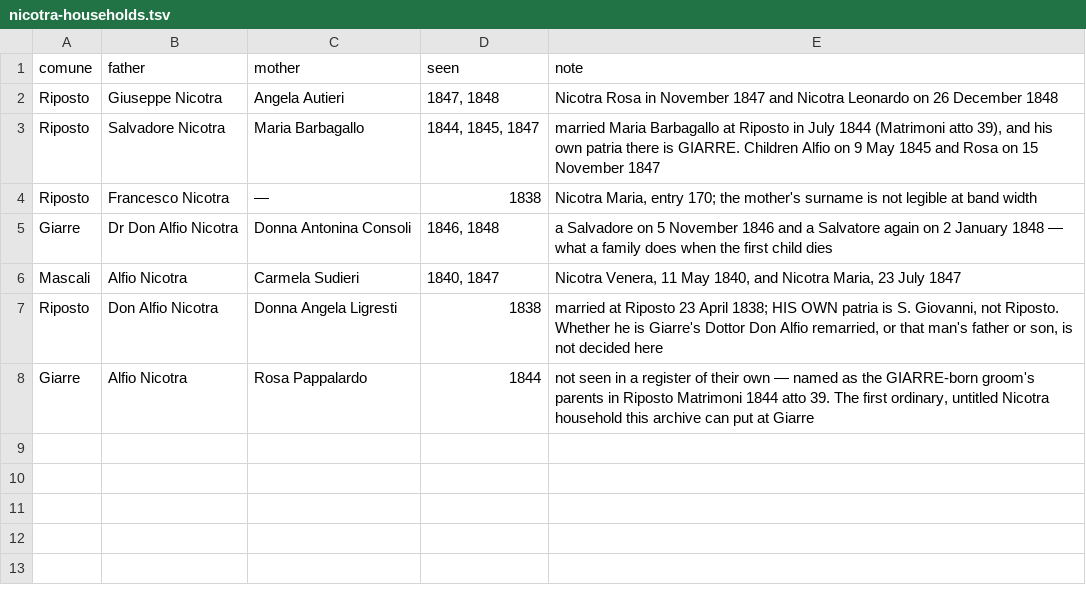
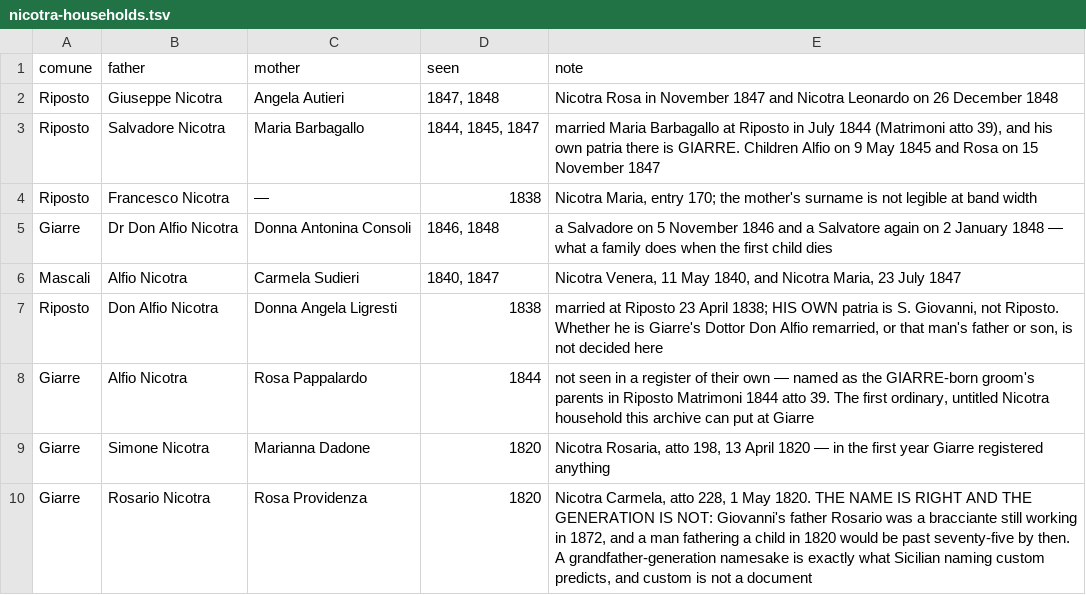
Before and after one commit to daviddef/TheMazza, a TSV file: data/nicotra-households.tsv, drawn as a sheet.

```diff
--- a/data/nicotra-households.tsv
+++ b/data/nicotra-households.tsv
@@ -8 +8,3 @@ Riposto	Don Alfio Nicotra	Donna Angela Ligresti	1838	married at Riposto 23 April
 Giarre	Alfio Nicotra	Rosa Pappalardo	1844	not seen in a register of their own — named as the GIARRE-born groom's parents in Riposto Matrimoni 1844 atto 39. The first ordinary, untitled Nicotra household this archive can put at Giarre
+Giarre	Simone Nicotra	Marianna Dadone	1820	Nicotra Rosaria, atto 198, 13 April 1820 — in the first year Giarre registered anything
+Giarre	Rosario Nicotra	Rosa Providenza	1820	Nicotra Carmela, atto 228, 1 May 1820. THE NAME IS RIGHT AND THE GENERATION IS NOT: Giovanni's father Rosario was a bracciante still working in 1872, and a man fathering a child in 1820 would be past seventy-five by then. A grandfather-generation namesake is exactly what Sicilian naming custom predicts, and custom is not a document
```
Also changed, not shown: data/giarre-arks.tsv, data/nicotra-sweeps.tsv, 14 other files.
